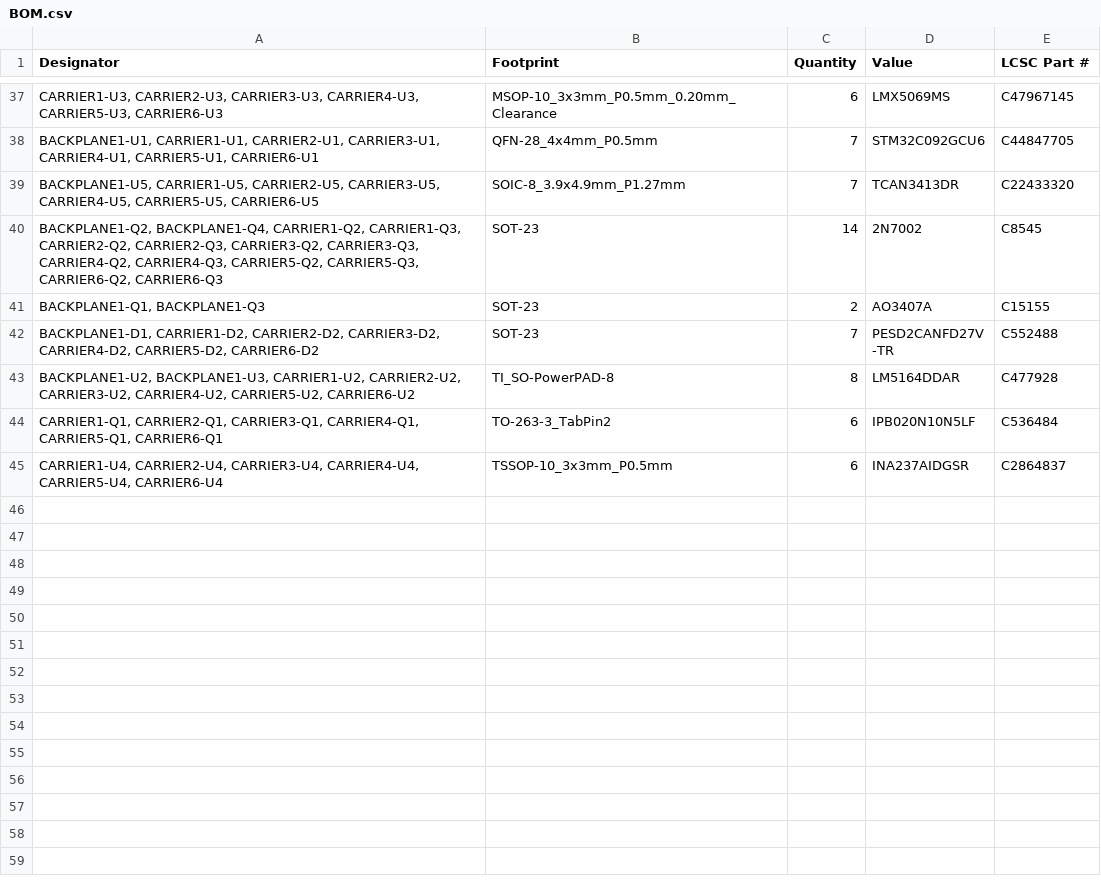
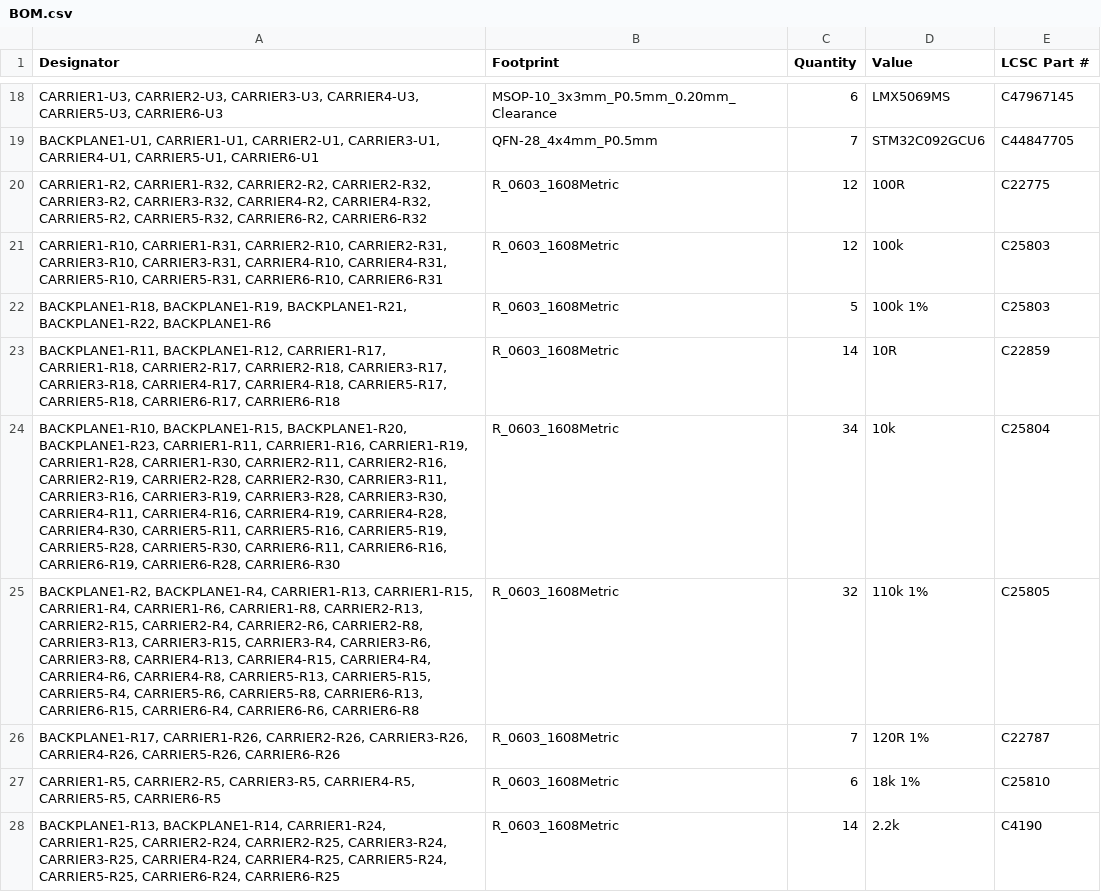
Before and after one commit to kquinsland/modular-rack-mount-power-system, a CSV file: releases/rev-a/carrier-backplane-panel/jlcpcb/BOM.csv, drawn as a sheet; only a part is shown, gaps mark what is left out; the shorter side is filled out with more unchanged rows; the diff covers the shown part only; the diff names each change by its address in the sheet, - before the commit and + after, or states it on an @@ line.

```diff
--- a/releases/rev-a/carrier-backplane-panel/jlcpcb/BOM.csv
+++ b/releases/rev-a/carrier-backplane-panel/jlcpcb/BOM.csv
+row 20: CARRIER1-R2, CARRIER1-R32, CARRIER2-R2, CARRIER2-R32, CARRIER3-R2, CARRIER3-R32, CARRIER4-R2, CARRIER4-R32, CARRIER5-R2, CARRIER5-R32, CARRIER6-R2, CARRIER6-R32 | R_0603_1608Metric | 12 | 100R | C22775
+row 21: CARRIER1-R10, CARRIER1-R31, CARRIER2-R10, CARRIER2-R31, CARRIER3-R10, CARRIER3-R31, CARRIER4-R10, CARRIER4-R31, CARRIER5-R10, CARRIER5-R31, CARRIER6-R10, CARRIER6-R31 | R_0603_1608Metric | 12 | 100k | C25803
+row 22: BACKPLANE1-R18, BACKPLANE1-R19, BACKPLANE1-R21, BACKPLANE1-R22, BACKPLANE1-R6 | R_0603_1608Metric | 5 | 100k 1% | C25803
+row 23: BACKPLANE1-R11, BACKPLANE1-R12, CARRIER1-R17, CARRIER1-R18, CARRIER2-R17, CARRIER2-R18, CARRIER3-R17, CARRIER3-R18, CARRIER4-R17, CARRIER4-R18, CARRIER5-R17, CARRIER5-R18, CARRIER6-R17, CARRIER6-R18 | R_0603_1608Metric | 14 | 10R | C22859
+row 24: BACKPLANE1-R10, BACKPLANE1-R15, BACKPLANE1-R20, BACKPLANE1-R23, CARRIER1-R11, CARRIER1-R16, CARRIER1-R19, CARRIER1-R28, CARRIER1-R30, CARRIER2-R11, CARRIER2-R16, CARRIER2-R19, CARRIER2-R28, CARRIER2-R30, CARRIER3-R11, CARRIER3-R16, CARRIER3-R19, CARRIER3-R28, CARRIER3-R30, CARRIER4-R11, CARRIER4-R16, CARRIER4-R19, CARRIER4-R28, CARRIER4-R30, CARRIER5-R11, CARRIER5-R16, CARRIER5-R19, CARRIER5-R28, CARRIER5-R30, CARRIER6-R11, CARRIER6-R16, CARRIER6-R19, CARRIER6-R28, CARRIER6-R30 | R_0603_1608Metric | 34 | 10k | C25804
+row 25: BACKPLANE1-R2, BACKPLANE1-R4, CARRIER1-R13, CARRIER1-R15, CARRIER1-R4, CARRIER1-R6, CARRIER1-R8, CARRIER2-R13, CARRIER2-R15, CARRIER2-R4, CARRIER2-R6, CARRIER2-R8, CARRIER3-R13, CARRIER3-R15, CARRIER3-R4, CARRIER3-R6, CARRIER3-R8, CARRIER4-R13, CARRIER4-R15, CARRIER4-R4, CARRIER4-R6, CARRIER4-R8, CARRIER5-R13, CARRIER5-R15, CARRIER5-R4, CARRIER5-R6, CARRIER5-R8, CARRIER6-R13, CARRIER6-R15, CARRIER6-R4, CARRIER6-R6, CARRIER6-R8 | R_0603_1608Metric | 32 | 110k 1% | C25805
+row 26: BACKPLANE1-R17, CARRIER1-R26, CARRIER2-R26, CARRIER3-R26, CARRIER4-R26, CARRIER5-R26, CARRIER6-R26 | R_0603_1608Metric | 7 | 120R 1% | C22787
+row 27: CARRIER1-R5, CARRIER2-R5, CARRIER3-R5, CARRIER4-R5, CARRIER5-R5, CARRIER6-R5 | R_0603_1608Metric | 6 | 18k 1% | C25810
+row 28: BACKPLANE1-R13, BACKPLANE1-R14, CARRIER1-R24, CARRIER1-R25, CARRIER2-R24, CARRIER2-R25, CARRIER3-R24, CARRIER3-R25, CARRIER4-R24, CARRIER4-R25, CARRIER5-R24, CARRIER5-R25, CARRIER6-R24, CARRIER6-R25 | R_0603_1608Metric | 14 | 2.2k | C4190
```
Also changed, not shown: 9 added rows, 19 removed rows and 11 edited cells elsewhere in this file, hardware/boards/backplane-prototype/production/bom.csv, hardware/boards/backplane-prototype/production/positions.csv, 28 other files.
